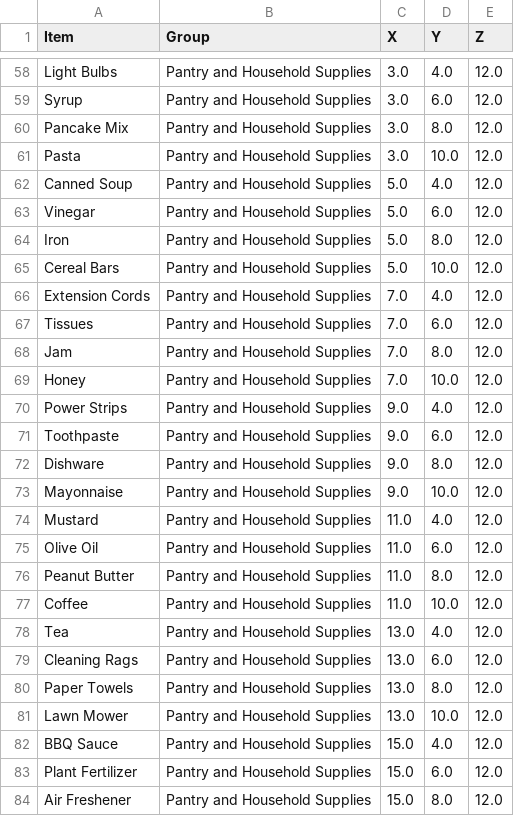
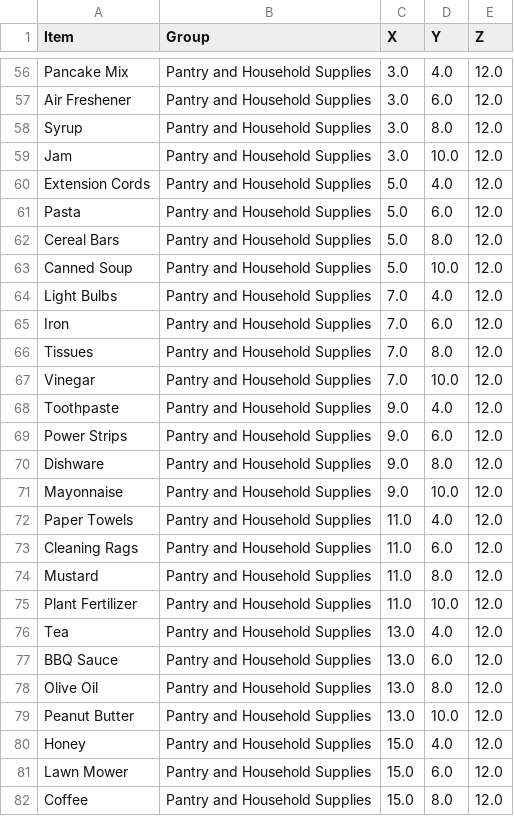
Before and after one commit to AKSKMY/DSAG, a CSV file: Dataset/item_list_with_coordinates.csv, drawn as a sheet; only a part is shown, gaps mark what is left out; removed rows and columns are numbered as before the commit, all else as after; the diff covers the shown part only; the diff names each change by its address in the sheet, - before the commit and + after, or states it on an @@ line.

```diff
--- a/Dataset/item_list_with_coordinates.csv
+++ b/Dataset/item_list_with_coordinates.csv
-A56 (Item): Light Bulbs
+A56 (Item): Pancake Mix
+row 57: Air Freshener | Pantry and Household Supplies | 3.0 | 6.0 | 12.0
-D58 (Y): 6.0
+D58 (Y): 8.0
-row 60: Pancake Mix | Pantry and Household Supplies | 3.0 | 8.0 | 12.0
-A59 (Item): Pasta
+A59 (Item): Jam
-A60 (Item): Canned Soup
+A60 (Item): Extension Cords
-A61 (Item): Vinegar
+A61 (Item): Pasta
-row 64: Iron | Pantry and Household Supplies | 5.0 | 8.0 | 12.0
-D62 (Y): 10.0
+D62 (Y): 8.0
+row 63: Canned Soup | Pantry and Household Supplies | 5.0 | 10.0 | 12.0
-A64 (Item): Extension Cords
+A64 (Item): Light Bulbs
+row 65: Iron | Pantry and Household Supplies | 7.0 | 6.0 | 12.0
-D66 (Y): 6.0
+D66 (Y): 8.0
-row 68: Jam | Pantry and Household Supplies | 7.0 | 8.0 | 12.0
-A67 (Item): Honey
+A67 (Item): Vinegar
-row 70: Power Strips | Pantry and Household Supplies | 9.0 | 4.0 | 12.0
-D68 (Y): 6.0
+D68 (Y): 4.0
+row 69: Power Strips | Pantry and Household Supplies | 9.0 | 6.0 | 12.0
-A72 (Item): Mustard
+A72 (Item): Paper Towels
-A73 (Item): Olive Oil
+A73 (Item): Cleaning Rags
-A74 (Item): Peanut Butter
+A74 (Item): Mustard
-A75 (Item): Coffee
+A75 (Item): Plant Fertilizer
-A77 (Item): Cleaning Rags
+A77 (Item): BBQ Sauce
-A78 (Item): Paper Towels
+A78 (Item): Olive Oil
-A79 (Item): Lawn Mower
+A79 (Item): Peanut Butter
-A80 (Item): BBQ Sauce
+A80 (Item): Honey
-A81 (Item): Plant Fertilizer
+A81 (Item): Lawn Mower
-A82 (Item): Air Freshener
+A82 (Item): Coffee
```
Also changed, not shown: 8 added rows, 11 removed rows and 44 edited cells elsewhere in this file, 7 other files.
